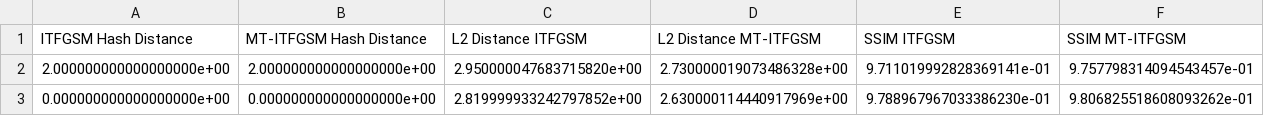
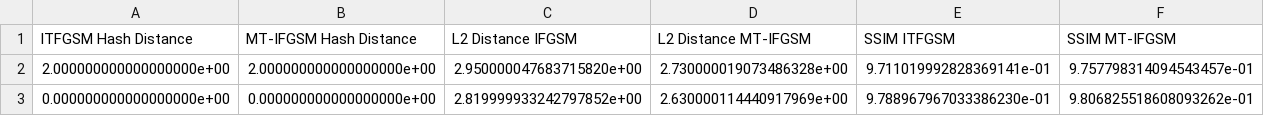
Before and after one commit to TsukiSky/multi-targeted-ifgsm-on-image-classification, a CSV file: experiment/evaluation/script/evaluate/archive/cnn_stealthy_results.csv, drawn as a sheet; only a part is shown.

```diff
--- a/experiment/evaluation/script/evaluate/archive/cnn_stealthy_results.csv
+++ b/experiment/evaluation/script/evaluate/archive/cnn_stealthy_results.csv
@@ -1,2 +1,2 @@
-ITFGSM Hash Distance, MT-ITFGSM Hash Distance, L2 Distance ITFGSM, L2 Distance MT-ITFGSM,SSIM ITFGSM,SSIM MT-ITFGSM
+ITFGSM Hash Distance, MT-IFGSM Hash Distance, L2 Distance IFGSM, L2 Distance MT-IFGSM,SSIM ITFGSM,SSIM MT-IFGSM
 2.000000000000000000e+00,2.000000000000000000e+00,2.950000047683715820e+00,2.730000019073486328e+00,9.711019992828369141e-01,9.757798314094543457e-01
```
Also changed, not shown: experiment/evaluation/script/evaluate/archive/performance_results.csv, experiment/evaluation/script/evaluate/archive/resnet_stealthy_results.csv, 14 other files.
